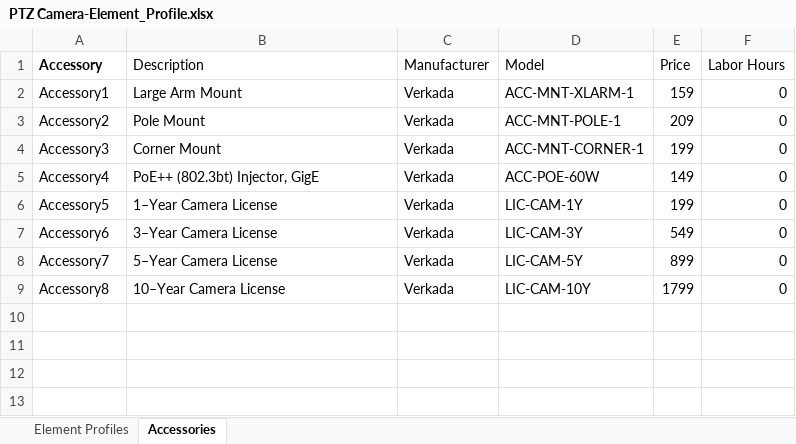
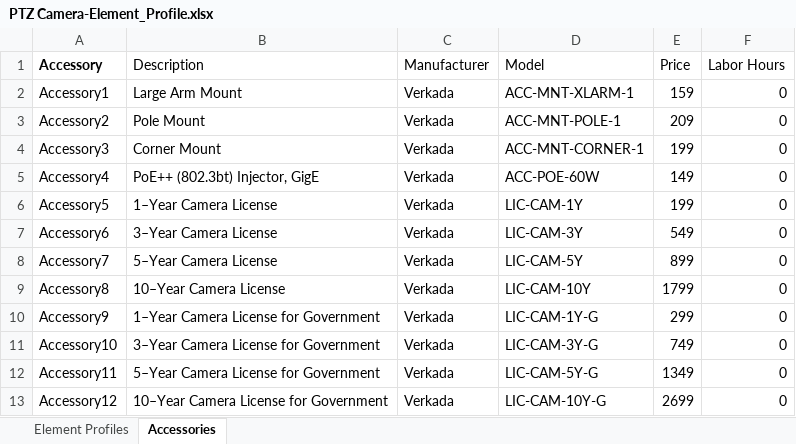
Before and after one commit to verkadase/SystemSurveyor, an Excel workbook: Element Profiles/PTZ Camera-Element_Profile.xlsx, sheet Accessories, drawn as a sheet; values as stored, in another font and other column widths than the file's, no borders; 1 other sheet too large or unreadable and not compared; the diff names each change by its address in the sheet, - before the commit and + after, or states it on an @@ line.

```diff
--- a/Element Profiles/PTZ Camera-Element_Profile.xlsx (sheet Accessories)
+++ b/Element Profiles/PTZ Camera-Element_Profile.xlsx (sheet Accessories)
+row 10: Accessory9 | 1–Year Camera License for Government | Verkada | LIC-CAM-1Y-G | 299 | 0
+row 11: Accessory10 | 3–Year Camera License for Government | Verkada | LIC-CAM-3Y-G | 749 | 0
+row 12: Accessory11 | 5–Year Camera License for Government | Verkada | LIC-CAM-5Y-G | 1349 | 0
+row 13: Accessory12 | 10–Year Camera License for Government | Verkada | LIC-CAM-10Y-G | 2699 | 0
```
Also changed, not shown: Element Profiles/Fixed Camera-Element_Profile.xlsx, Element Profiles/Multi-Lens Camera-Element_Profile.xlsx.
